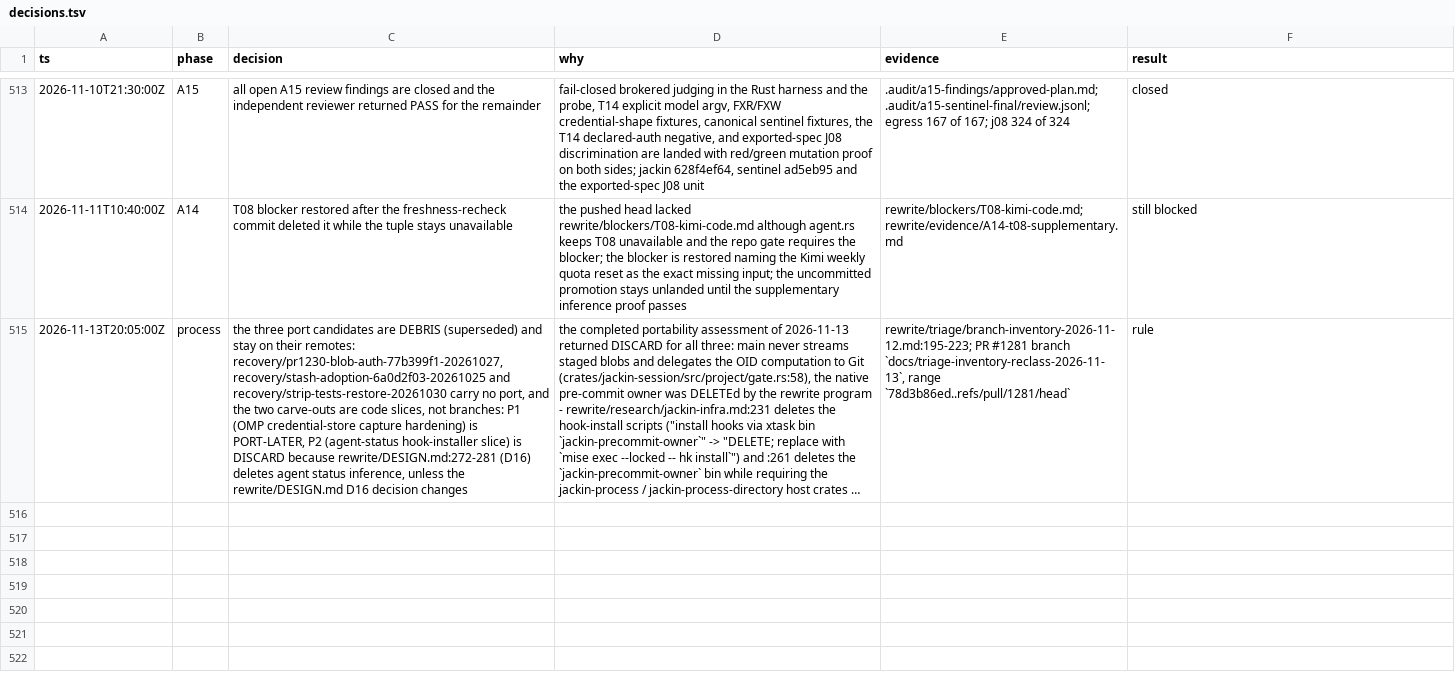
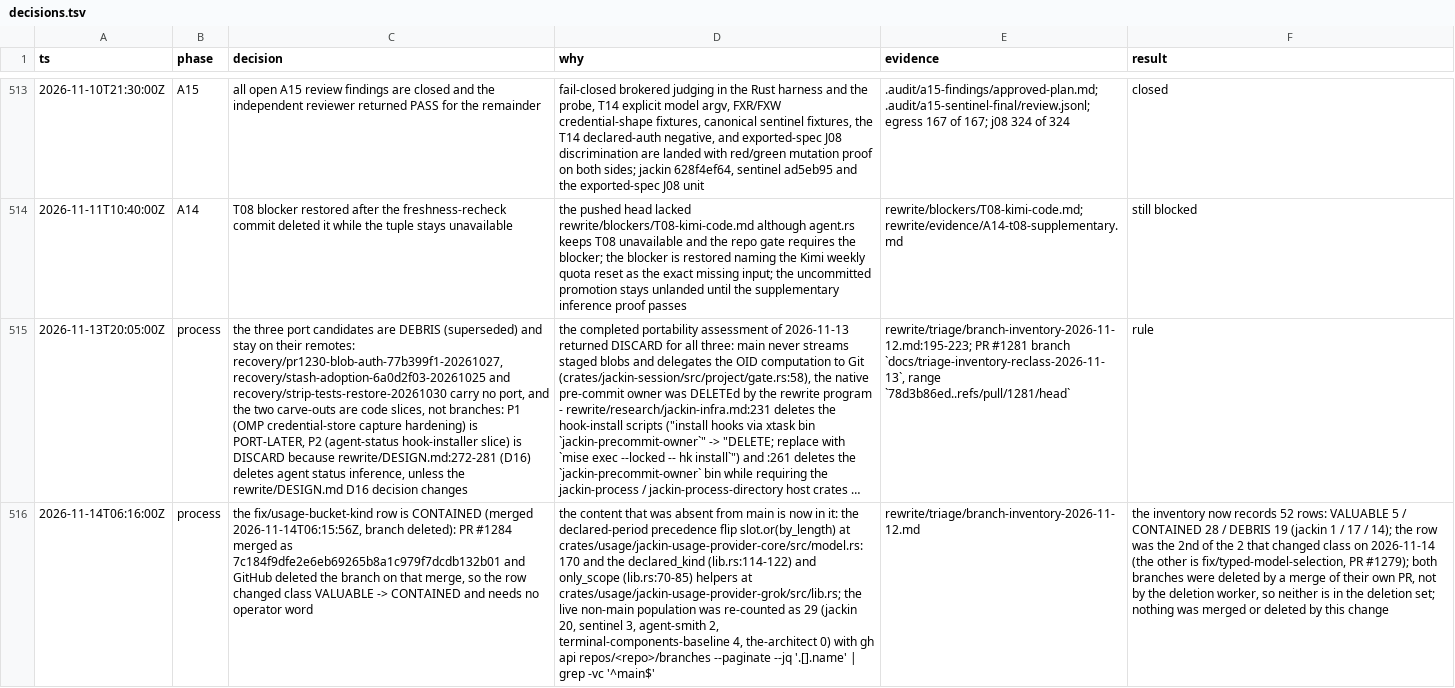
Before and after one commit to jackin-project/jackin, a TSV file: rewrite/decisions.tsv, drawn as a sheet; only a part is shown, gaps mark what is left out; long unchanged cells end in …; the diff names each change by its address in the sheet, - before the commit and + after, or states it on an @@ line.

Commit message:
docs(triage): record the merged PR #1284 branch and refresh the live counts
PR #1284 merged at 2026-11-14T06:15:56Z as 7c184f9dfe2e6eb69265b8a1c979f7dcdb132b01 and GitHub deleted the branch fix/usage-bucket-kind on the merge, so its row moves VALUABLE -> CONTAINED (merged 2026-11-14T06:15:56Z, branch deleted) and needs no operator word.

The live non-main population was re-counted with gh api repos/<repo>/branches --paginate --jq '.[].name' | grep -vc '^main$' at 2026-11-14T06:16Z: jackin 20, sentinel 3, agent-smith 2, terminal-components-baseline 4, the-architect 0 - 29 in total. The per-repo and total class counts were recomputed from the file's own rows: jackin 1 VALUABLE / 17 CONTAINED / 14 DEBRIS, sentinel 3 / 0 / 0, architect 0 / 9 / 0, smith 0 / 1 / 2, baseline 1 / 1 / 3, totals 5 / 28 / 19 over 52 rows.

Every row was re-checked against its remote: 29 branches are live and 23 are absent, and all 23 absent ones are CONTAINED-class rows with a recorded deletion proof (10 deleted 2026-11-12 in jackin, fix/typed-model-selection deleted by the merge of PR #1279, fix/usage-bucket-kind deleted by the merge of PR #1284, 9 in the-architect, 1 in agent-smith, 1 in terminal-components-baseline).

Signed-off-by: Alexey Zhokhov <alexey@zhokhov.com>

```diff
--- a/rewrite/decisions.tsv
+++ b/rewrite/decisions.tsv
+row 516: 2026-11-14T06:16:00Z | process | the fix/usage-bucket-kind row is CONTAINED (merged 2026-11-14T06:15:56Z, branch deleted): PR #1284 merged as 7c184f9dfe2e6eb69265b8a1c979f7dcdb132b01 and GitHub deleted the branch on that merge, so the row changed class VALUABLE -> CONTAINED and needs no operator word | the content that was absent from main is now in it: the declared-period precedence flip slot.or(by_length) at crates/usage/jackin-usage-provider-core/src/model.rs:170 and the declared_kind (lib.rs:114-122) and only_scope (lib.rs:70-85) helpers at crates/usage/jackin-usage-provider-grok/src/lib.rs; the live non-main population was re-counted as 29 (jackin 20, sentinel 3, agent-smith 2, terminal-components-baseline 4, the-architect 0) with gh api repos/<repo>/branches --paginate --jq '.[].name' | grep -vc '^main$' | rewrite/triage/branch-inventory-2026-11-12.md | the inventory now records 52 rows: VALUABLE 5 / CONTAINED 28 / DEBRIS 19 (jackin 1 / 17 / 14); the row was the 2nd of the 2 that changed class on 2026-11-14 (the other is fix/typed-model-selection, PR #1279); both branches were deleted by a merge of their own PR, not by the deletion worker, so neither is in the deletion set; nothing was merged or deleted by this change
```
Also changed, not shown: 1 other file.
